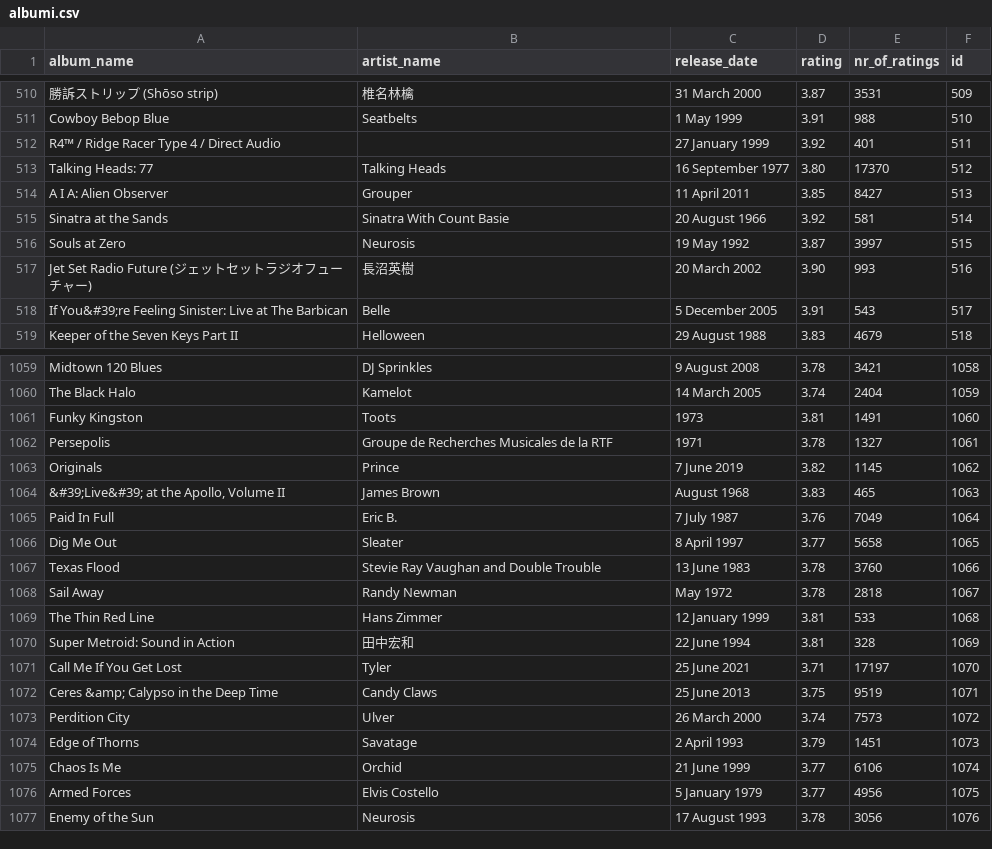
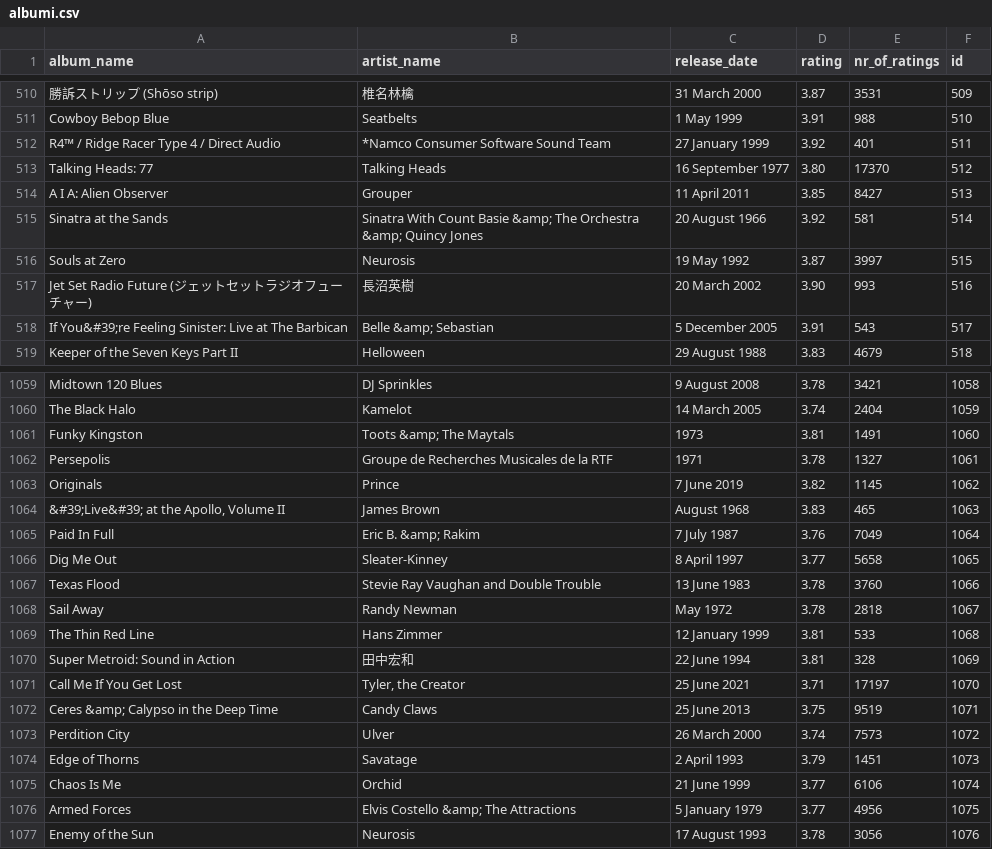
Before and after one commit to mojcabozic/Analiza-najpopularnejsih-albumov, a CSV file: albumi.csv, drawn as a sheet; only a part is shown, gaps mark what is left out; the diff covers the shown part only; the diff names each change by its address in the sheet, - before the commit and + after, or states it on an @@ line.

```diff
--- a/albumi.csv
+++ b/albumi.csv
-B512 (artist_name): (empty)
+B512 (artist_name): *Namco Consumer Software Sound Team
-B515 (artist_name): Sinatra With Count Basie
+B515 (artist_name): Sinatra With Count Basie &amp; The Orchestra &amp; Quincy Jones
-B518 (artist_name): Belle
+B518 (artist_name): Belle &amp; Sebastian
-B1061 (artist_name): Toots
+B1061 (artist_name): Toots &amp; The Maytals
-B1065 (artist_name): Eric B.
+B1065 (artist_name): Eric B. &amp; Rakim
-B1066 (artist_name): Sleater
+B1066 (artist_name): Sleater-Kinney
-B1071 (artist_name): Tyler
+B1071 (artist_name): Tyler, the Creator
-B1076 (artist_name): Elvis Costello
+B1076 (artist_name): Elvis Costello &amp; The Attractions
```
Also changed, not shown: 125 edited cells elsewhere in this file, artists.csv, artists_and_albums.csv, 2 other files.
